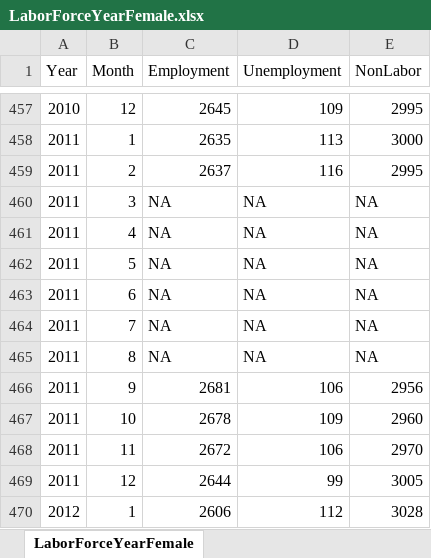
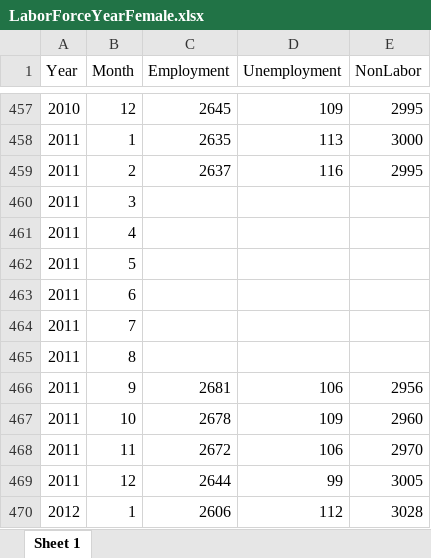
Before and after one commit to tetokawata/JapanLaborMarket, an Excel workbook: PublicData/LaborForceYearFemale.xlsx, sheet Sheet 1, drawn as a sheet; only a part is shown, gaps mark what is left out; values as stored, in another font and other column widths than the file's, no borders; the diff names each change by its address in the sheet, - before the commit and + after, or states it on an @@ line.

Commit message:
Add ExampleCode and Revised Data.

```diff
--- a/PublicData/LaborForceYearFemale.xlsx (sheet Sheet 1)
+++ b/PublicData/LaborForceYearFemale.xlsx (sheet Sheet 1)
-sheet tab: LaborForceYearFemale
+sheet tab: Sheet 1
-C460:C465 (Employment): NA
+C460:C465 (Employment): (empty)
-D460:D465 (Unemployment): NA
+D460:D465 (Unemployment): (empty)
-E460:E465 (NonLabor): NA
+E460:E465 (NonLabor): (empty)
```
Also changed, not shown: 1 other file.
